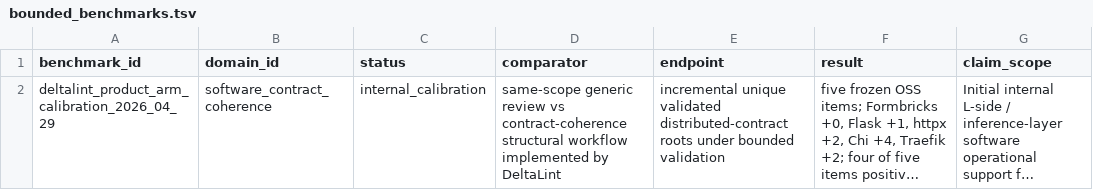
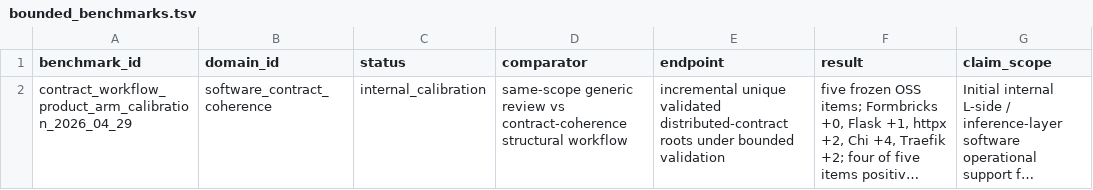
Before and after one commit to karesansui-u/delta-survival-papers, a TSV file: v3/05_evidence/bounded_benchmarks.tsv, drawn as a sheet; only a part is shown; long unchanged cells end in …; the diff names each change by its address in the sheet, - before the commit and + after, or states it on an @@ line.

```diff
--- a/v3/05_evidence/bounded_benchmarks.tsv
+++ b/v3/05_evidence/bounded_benchmarks.tsv
-A2 (benchmark_id): deltalint_product_arm_calibration_2026_04_29
+A2 (benchmark_id): contract_workflow_product_arm_calibration_2026_04_29
-D2 (comparator): …structural workflow implemented by DeltaLint
+D2 (comparator): …structural workflow
```
Also changed, not shown: v3/03_domains/registry.tsv, v3/05_evidence/field_demonstrations.tsv, 26 other files.
